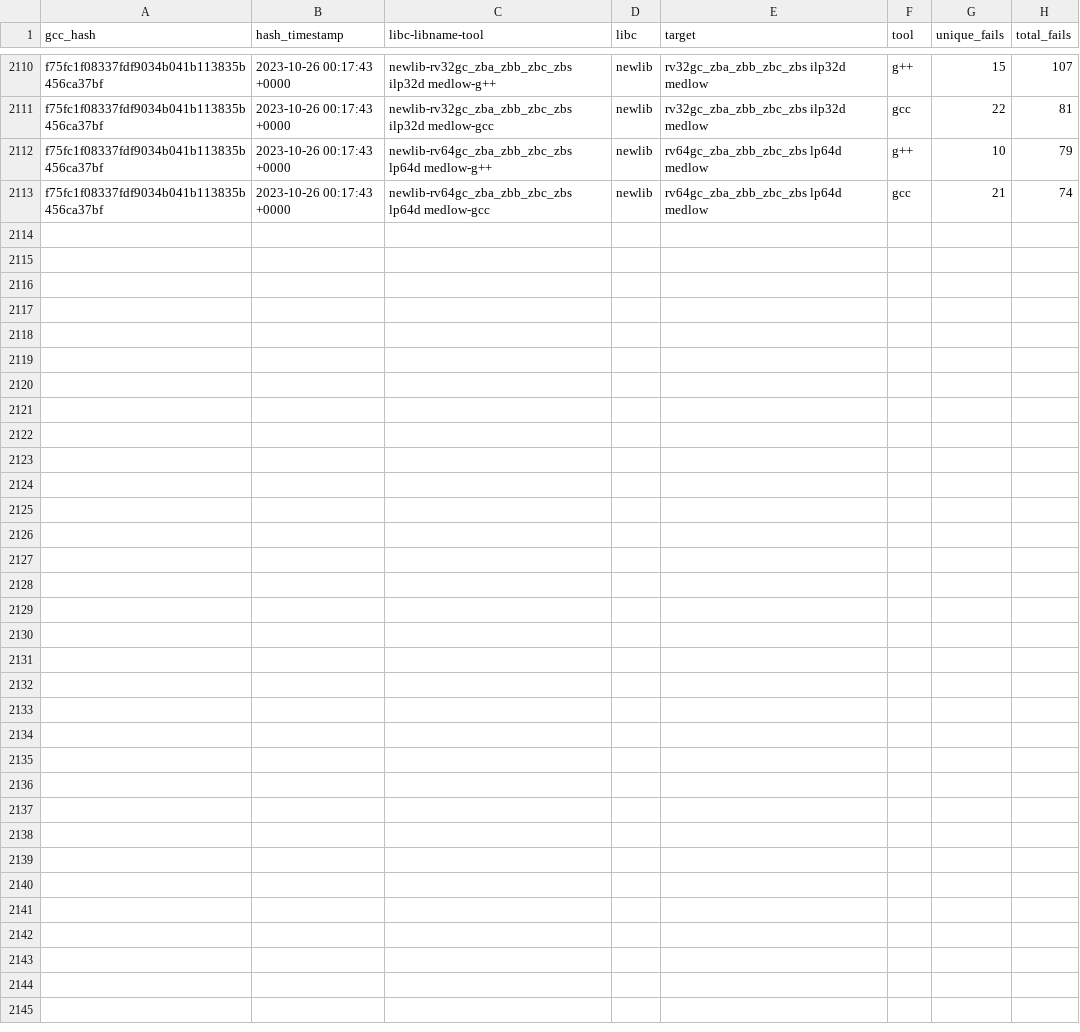
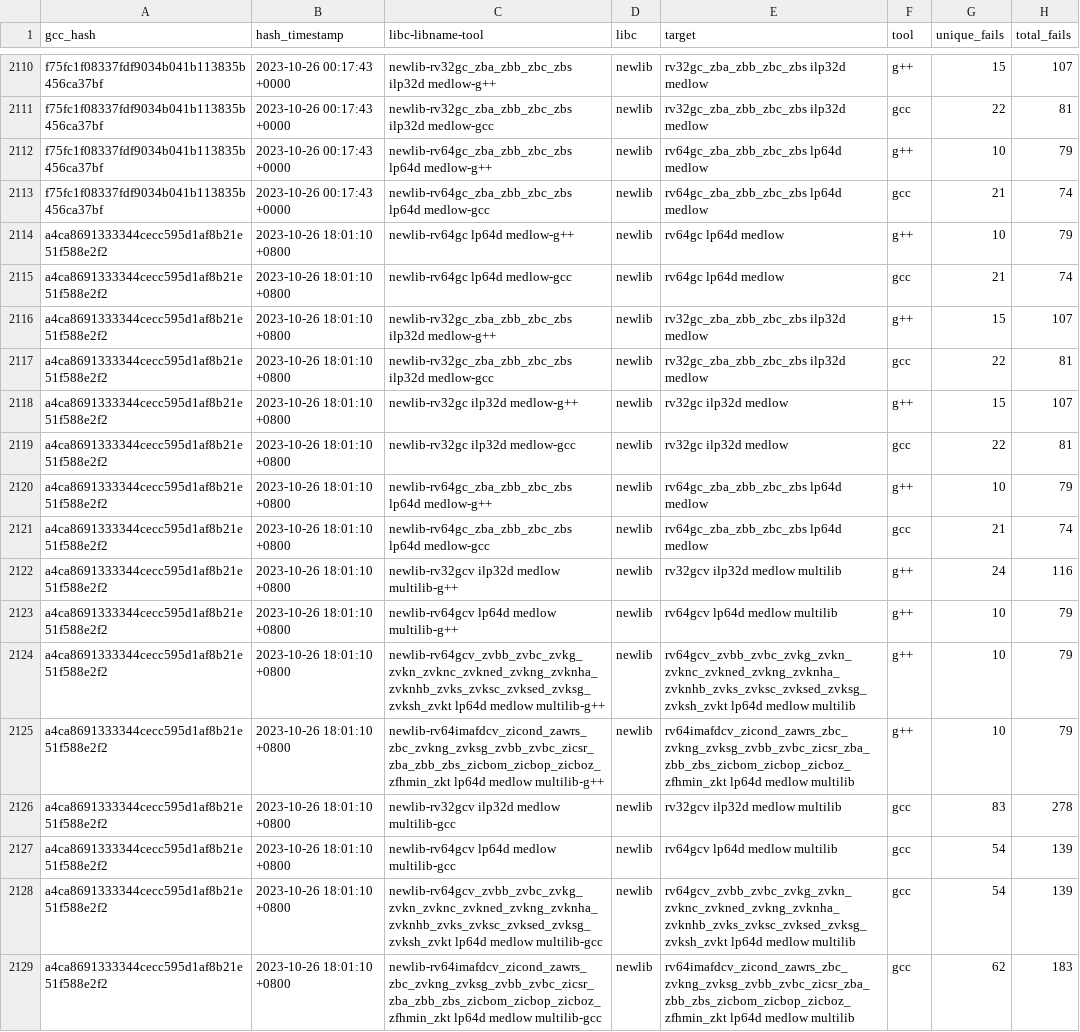
Before and after one commit to patrick-rivos/gcc-postcommit-ci, a CSV file: dashboard/newlib.csv, drawn as a sheet; only a part is shown, gaps mark what is left out.

```diff
--- a/dashboard/newlib.csv
+++ b/dashboard/newlib.csv
@@ -2113 +2113,17 @@ f75fc1f08337fdf9034b041b113835b456ca37bf,2023-10-26 00:17:43 +0000,newlib-rv64gc
 f75fc1f08337fdf9034b041b113835b456ca37bf,2023-10-26 00:17:43 +0000,newlib-rv64gc_zba_zbb_zbc_zbs lp64d medlow-gcc,newlib,rv64gc_zba_zbb_zbc_zbs lp64d medlow,gcc,21,74
+a4ca8691333344cecc595d1af8b21e51f588e2f2,2023-10-26 18:01:10 +0800,newlib-rv64gc lp64d medlow-g++,newlib,rv64gc lp64d medlow,g++,10,79
+a4ca8691333344cecc595d1af8b21e51f588e2f2,2023-10-26 18:01:10 +0800,newlib-rv64gc lp64d medlow-gcc,newlib,rv64gc lp64d medlow,gcc,21,74
+a4ca8691333344cecc595d1af8b21e51f588e2f2,2023-10-26 18:01:10 +0800,newlib-rv32gc_zba_zbb_zbc_zbs ilp32d medlow-g++,newlib,rv32gc_zba_zbb_zbc_zbs ilp32d medlow,g++,15,107
+a4ca8691333344cecc595d1af8b21e51f588e2f2,2023-10-26 18:01:10 +0800,newlib-rv32gc_zba_zbb_zbc_zbs ilp32d medlow-gcc,newlib,rv32gc_zba_zbb_zbc_zbs ilp32d medlow,gcc,22,81
+a4ca8691333344cecc595d1af8b21e51f588e2f2,2023-10-26 18:01:10 +0800,newlib-rv32gc ilp32d medlow-g++,newlib,rv32gc ilp32d medlow,g++,15,107
+a4ca8691333344cecc595d1af8b21e51f588e2f2,2023-10-26 18:01:10 +0800,newlib-rv32gc ilp32d medlow-gcc,newlib,rv32gc ilp32d medlow,gcc,22,81
+a4ca8691333344cecc595d1af8b21e51f588e2f2,2023-10-26 18:01:10 +0800,newlib-rv64gc_zba_zbb_zbc_zbs lp64d medlow-g++,newlib,rv64gc_zba_zbb_zbc_zbs lp64d medlow,g++,10,79
+a4ca8691333344cecc595d1af8b21e51f588e2f2,2023-10-26 18:01:10 +0800,newlib-rv64gc_zba_zbb_zbc_zbs lp64d medlow-gcc,newlib,rv64gc_zba_zbb_zbc_zbs lp64d medlow,gcc,21,74
+a4ca8691333344cecc595d1af8b21e51f588e2f2,2023-10-26 18:01:10 +0800,newlib-rv32gcv ilp32d medlow multilib-g++,newlib,rv32gcv ilp32d medlow multilib,g++,24,116
+a4ca8691333344cecc595d1af8b21e51f588e2f2,2023-10-26 18:01:10 +0800,newlib-rv64gcv lp64d medlow multilib-g++,newlib,rv64gcv lp64d medlow multilib,g++,10,79
+a4ca8691333344cecc595d1af8b21e51f588e2f2,2023-10-26 18:01:10 +0800,newlib-rv64gcv_zvbb_zvbc_zvkg_zvkn_zvknc_zvkned_zvkng_zvknha_zvknhb_zvks_zvksc_zvksed_zvksg_zvksh_zvkt lp64d medlow multilib-g++,newlib,rv64gcv_zvbb_zvbc_zvkg_zvkn_zvknc_zvkned_zvkng_zvknha_zvknhb_zvks_zvksc_zvksed_zvksg_zvksh_zvkt lp64d medlow multilib,g++,10,79
+a4ca8691333344cecc595d1af8b21e51f588e2f2,2023-10-26 18:01:10 +0800,newlib-rv64imafdcv_zicond_zawrs_zbc_zvkng_zvksg_zvbb_zvbc_zicsr_zba_zbb_zbs_zicbom_zicbop_zicboz_zfhmin_zkt lp64d medlow multilib-g++,newlib,rv64imafdcv_zicond_zawrs_zbc_zvkng_zvksg_zvbb_zvbc_zicsr_zba_zbb_zbs_zicbom_zicbop_zicboz_zfhmin_zkt lp64d medlow multilib,g++,10,79
+a4ca8691333344cecc595d1af8b21e51f588e2f2,2023-10-26 18:01:10 +0800,newlib-rv32gcv ilp32d medlow multilib-gcc,newlib,rv32gcv ilp32d medlow multilib,gcc,83,278
+a4ca8691333344cecc595d1af8b21e51f588e2f2,2023-10-26 18:01:10 +0800,newlib-rv64gcv lp64d medlow multilib-gcc,newlib,rv64gcv lp64d medlow multilib,gcc,54,139
+a4ca8691333344cecc595d1af8b21e51f588e2f2,2023-10-26 18:01:10 +0800,newlib-rv64gcv_zvbb_zvbc_zvkg_zvkn_zvknc_zvkned_zvkng_zvknha_zvknhb_zvks_zvksc_zvksed_zvksg_zvksh_zvkt lp64d medlow multilib-gcc,newlib,rv64gcv_zvbb_zvbc_zvkg_zvkn_zvknc_zvkned_zvkng_zvknha_zvknhb_zvks_zvksc_zvksed_zvksg_zvksh_zvkt lp64d medlow multilib,gcc,54,139
+a4ca8691333344cecc595d1af8b21e51f588e2f2,2023-10-26 18:01:10 +0800,newlib-rv64imafdcv_zicond_zawrs_zbc_zvkng_zvksg_zvbb_zvbc_zicsr_zba_zbb_zbs_zicbom_zicbop_zicboz_zfhmin_zkt lp64d medlow multilib-gcc,newlib,rv64imafdcv_zicond_zawrs_zbc_zvkng_zvksg_zvbb_zvbc_zicsr_zba_zbb_zbs_zicbom_zicbop_zicboz_zfhmin_zkt lp64d medlow multilib,gcc,62,183
```
Also changed, not shown: dashboard/linux.csv, 16 other files.
